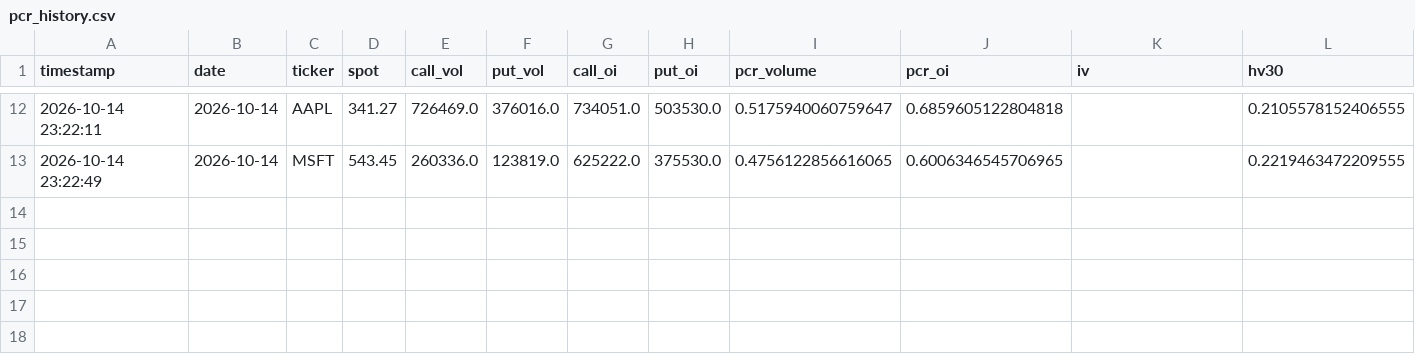
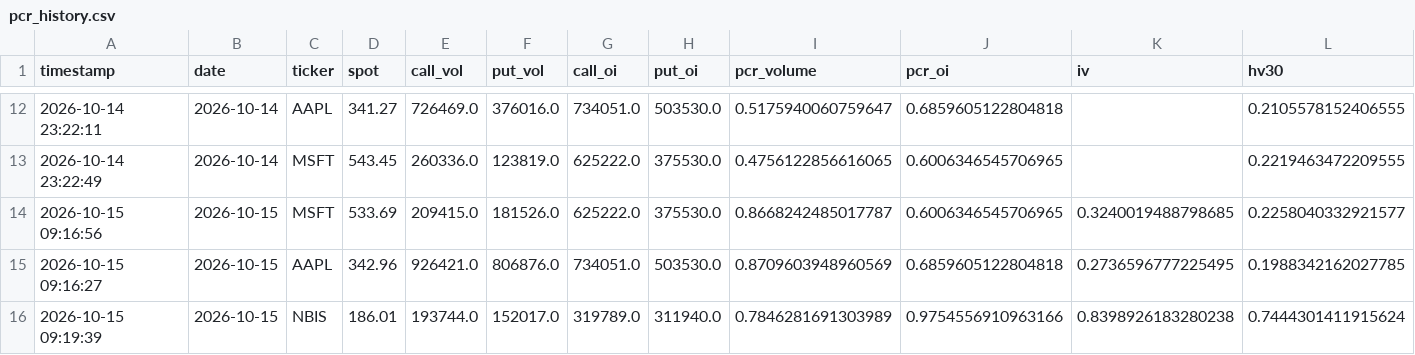
Before and after one commit to Tiger-QU/sentiment-trading-101, a CSV file: pcr_history.csv, drawn as a sheet; only a part is shown, gaps mark what is left out.

```diff
--- a/pcr_history.csv
+++ b/pcr_history.csv
@@ -13 +13,4 @@ timestamp,date,ticker,spot,call_vol,put_vol,call_oi,put_oi,pcr_volume,pcr_oi,iv,
 2026-10-14 23:22:49,2026-10-14,MSFT,543.45,260336.0,123819.0,625222.0,375530.0,0.4756122856616065,0.6006346545706965,,0.2219463472209555
+2026-10-15 09:16:56,2026-10-15,MSFT,533.69,209415.0,181526.0,625222.0,375530.0,0.8668242485017787,0.6006346545706965,0.3240019488798685,0.2258040332921577
+2026-10-15 09:16:27,2026-10-15,AAPL,342.96,926421.0,806876.0,734051.0,503530.0,0.8709603948960569,0.6859605122804818,0.2736596777225495,0.1988342162027785
+2026-10-15 09:19:39,2026-10-15,NBIS,186.01,193744.0,152017.0,319789.0,311940.0,0.7846281691303989,0.9754556910963166,0.8398926183280238,0.7444301411915624
```
Also changed, not shown: 8 other files.
